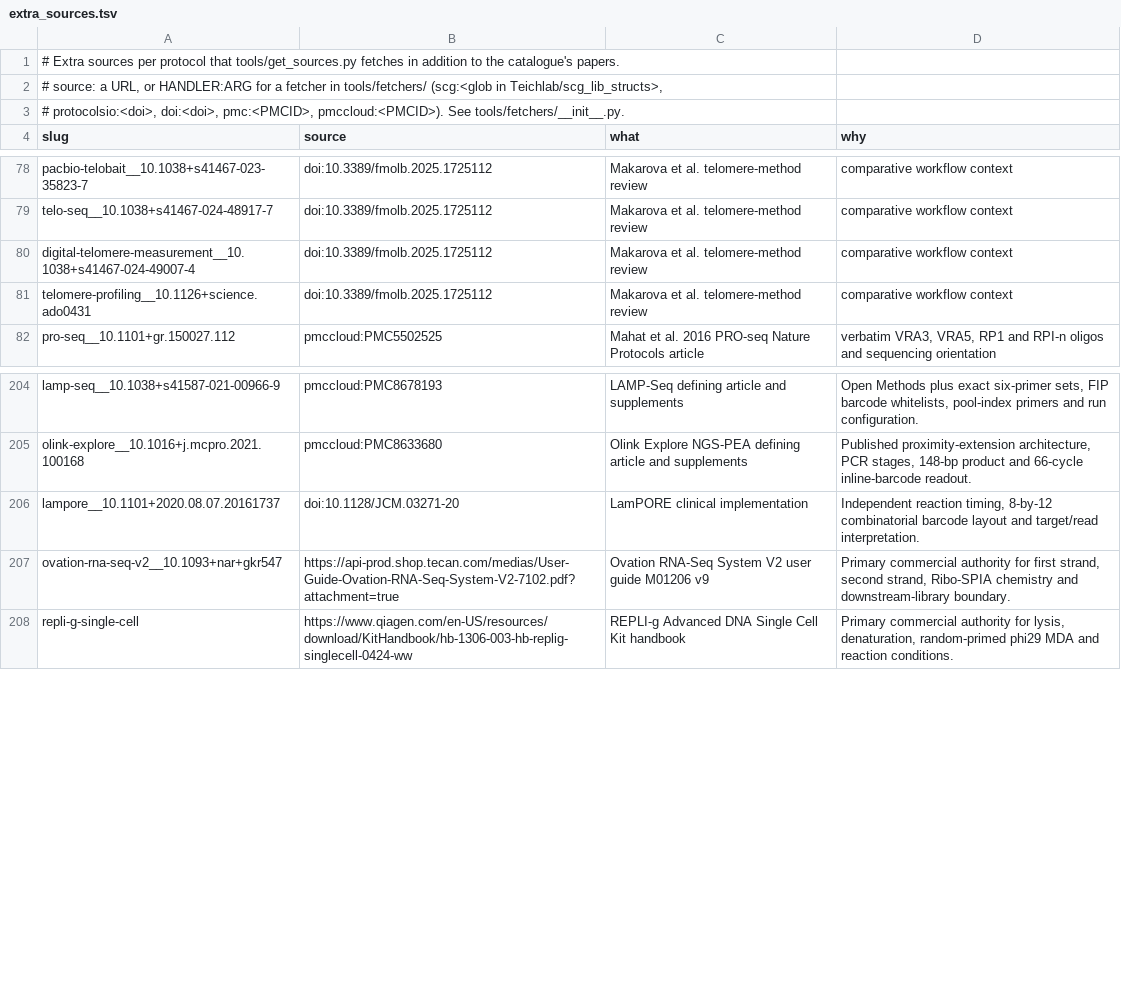
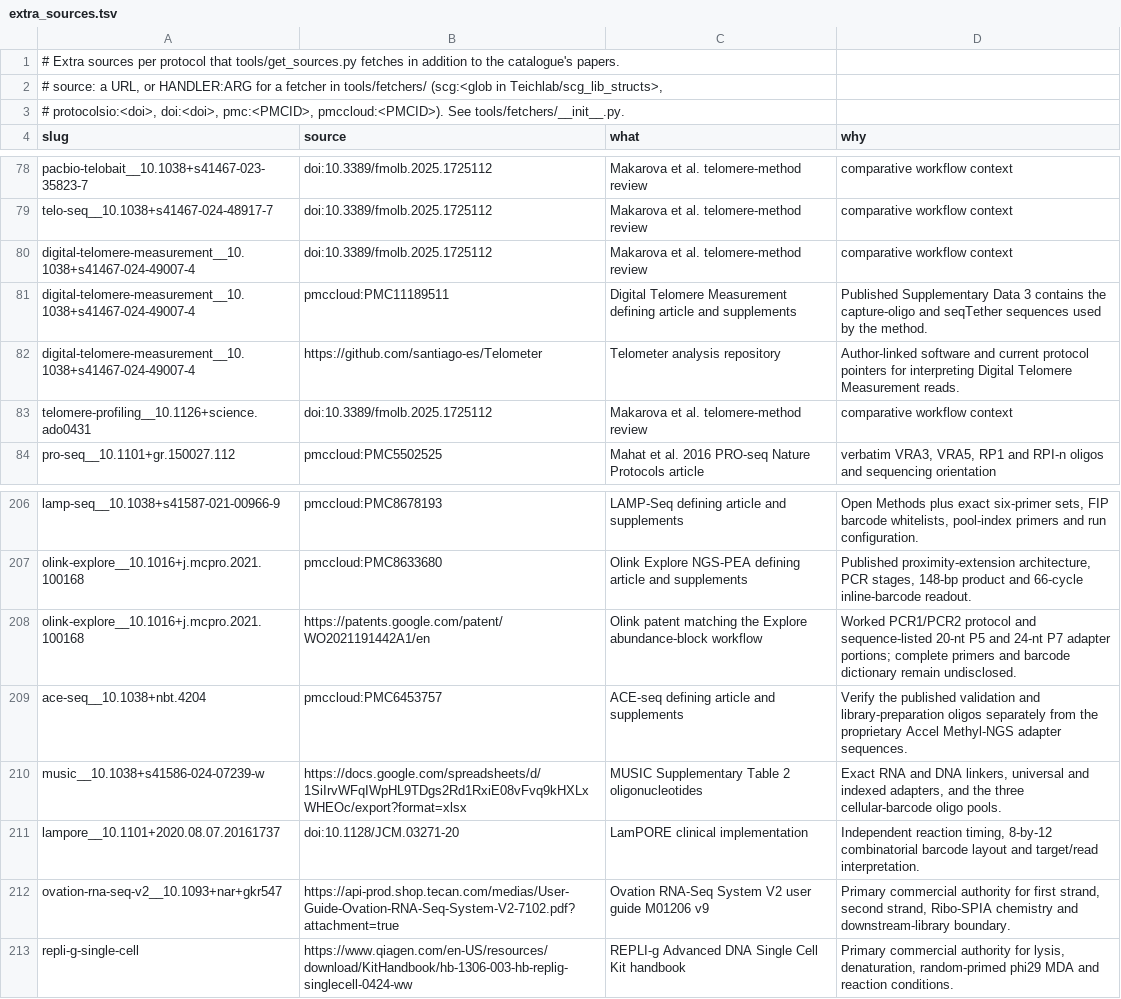
Before and after one commit to henriksson-lab/NGS_101, a TSV file: catalogue/extra_sources.tsv, drawn as a sheet; only a part is shown, gaps mark what is left out; the diff names each change by its address in the sheet, - before the commit and + after, or states it on an @@ line.

```diff
--- a/catalogue/extra_sources.tsv
+++ b/catalogue/extra_sources.tsv
+row 81: digital-telomere-measurement__10.1038+s41467-024-49007-4 | pmccloud:PMC11189511 | Digital Telomere Measurement defining article and supplements | Published Supplementary Data 3 contains the capture-oligo and seqTether sequences used by the method.
+row 82: digital-telomere-measurement__10.1038+s41467-024-49007-4 | https://github.com/santiago-es/Telometer | Telometer analysis repository | Author-linked software and current protocol pointers for interpreting Digital Telomere Measurement reads.
+row 208: olink-explore__10.1016+j.mcpro.2021.100168 | https://patents.google.com/patent/WO2021191442A1/en | Olink patent matching the Explore abundance-block workflow | Worked PCR1/PCR2 protocol and sequence-listed 20-nt P5 and 24-nt P7 adapter portions; complete primers and barcode dictionary remain undisclosed.
+row 209: ace-seq__10.1038+nbt.4204 | pmccloud:PMC6453757 | ACE-seq defining article and supplements | Verify the published validation and library-preparation oligos separately from the proprietary Accel Methyl-NGS adapter sequences.
+row 210: music__10.1038+s41586-024-07239-w | https://docs.google.com/spreadsheets/d/1SiIrvWFqIWpHL9TDgs2Rd1RxiE08vFvq9kHXLxWHEOc/export?format=xlsx | MUSIC Supplementary Table 2 oligonucleotides | Exact RNA and DNA linkers, universal and indexed adapters, and the three cellular-barcode oligo pools.
```
Also changed, not shown: 26 other files.
